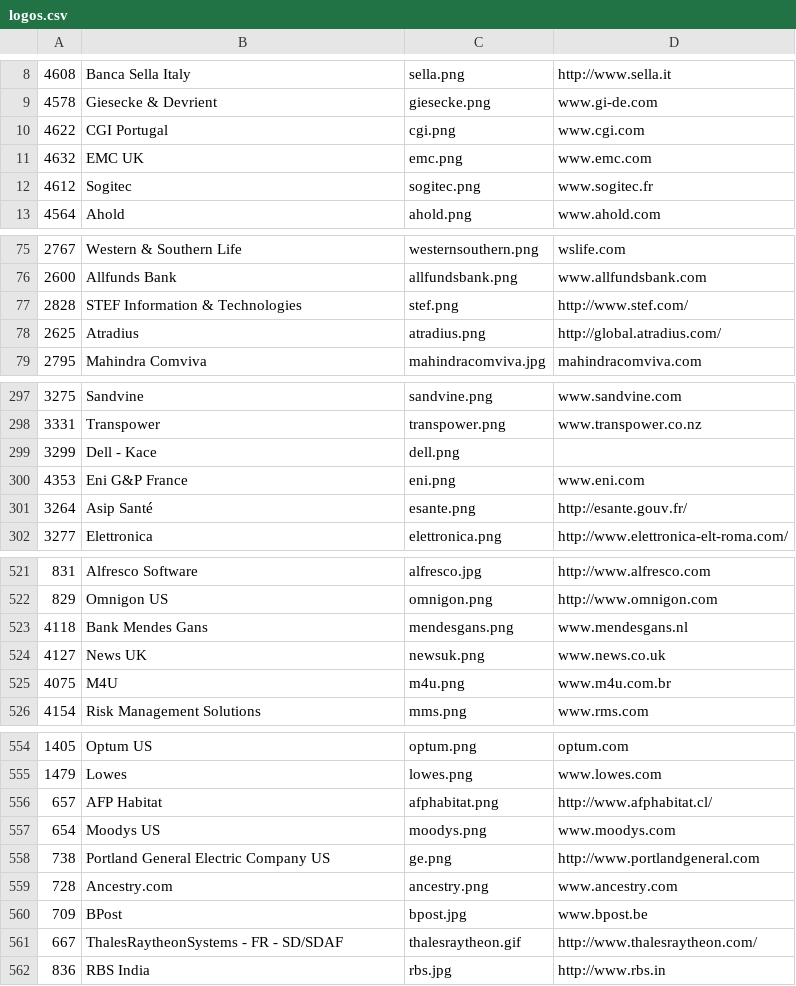
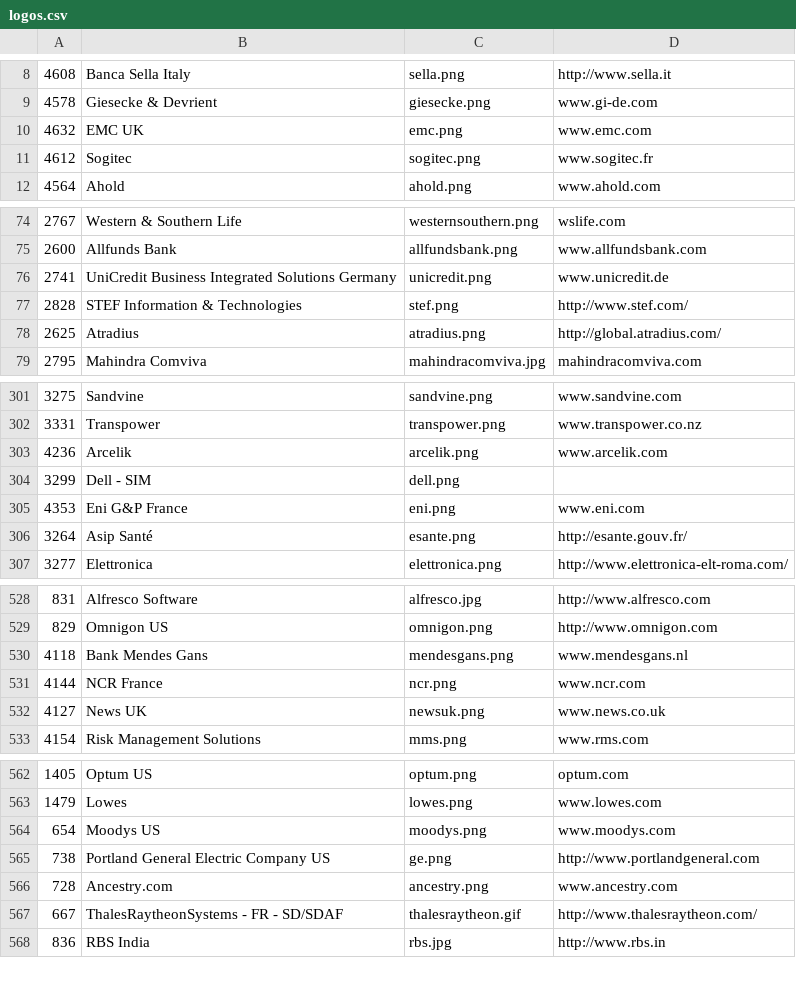
Before and after one commit to SonarSource/websites, a CSV file: _scripts/logos.csv, drawn as a sheet; only a part is shown, gaps mark what is left out; the diff covers the shown part only.

```diff
--- a/_scripts/logos.csv
+++ b/_scripts/logos.csv
@@ -9,3 +9,2 @@
 "4578","Giesecke & Devrient","giesecke.png","www.gi-de.com"
-"4622","CGI Portugal","cgi.png","www.cgi.com"
 "4632","EMC UK","emc.png","www.emc.com"
@@ -76,2 +75,3 @@
 "2600","Allfunds Bank","allfundsbank.png","www.allfundsbank.com"
+"2741","UniCredit Business Integrated Solutions Germany","unicredit.png","www.unicredit.de"
 "2828","STEF Information & Technologies","stef.png","http://www.stef.com/"
@@ -298,3 +302,4 @@
 "3331","Transpower","transpower.png","www.transpower.co.nz"
-"3299","Dell - Kace","dell.png",""
+"4236","Arcelik","arcelik.png","www.arcelik.com"
+"3299","Dell - SIM","dell.png",""
 "4353","Eni G&P France","eni.png","www.eni.com"
@@ -523,4 +530,4 @@
 "4118","Bank Mendes Gans","mendesgans.png","www.mendesgans.nl"
+"4144","NCR France","ncr.png","www.ncr.com"
 "4127","News UK","newsuk.png","www.news.co.uk"
-"4075","M4U","m4u.png","www.m4u.com.br"
 "4154","Risk Management Solutions","mms.png","www.rms.com"
@@ -555,3 +563,2 @@
 "1479","Lowes","lowes.png","www.lowes.com"
-"657","AFP Habitat","afphabitat.png","http://www.afphabitat.cl/"
 "654","Moodys US","moodys.png","www.moodys.com"
@@ -559,3 +566,2 @@
 "728","Ancestry.com","ancestry.png","www.ancestry.com"
-"709","BPost","bpost.jpg","www.bpost.be"
 "667","ThalesRaytheonSystems - FR - SD/SDAF","thalesraytheon.gif","http://www.thalesraytheon.com/"
```
Also changed, not shown: 12 added rows, 5 removed rows and 5 edited cells elsewhere in this file, 12 other files.
